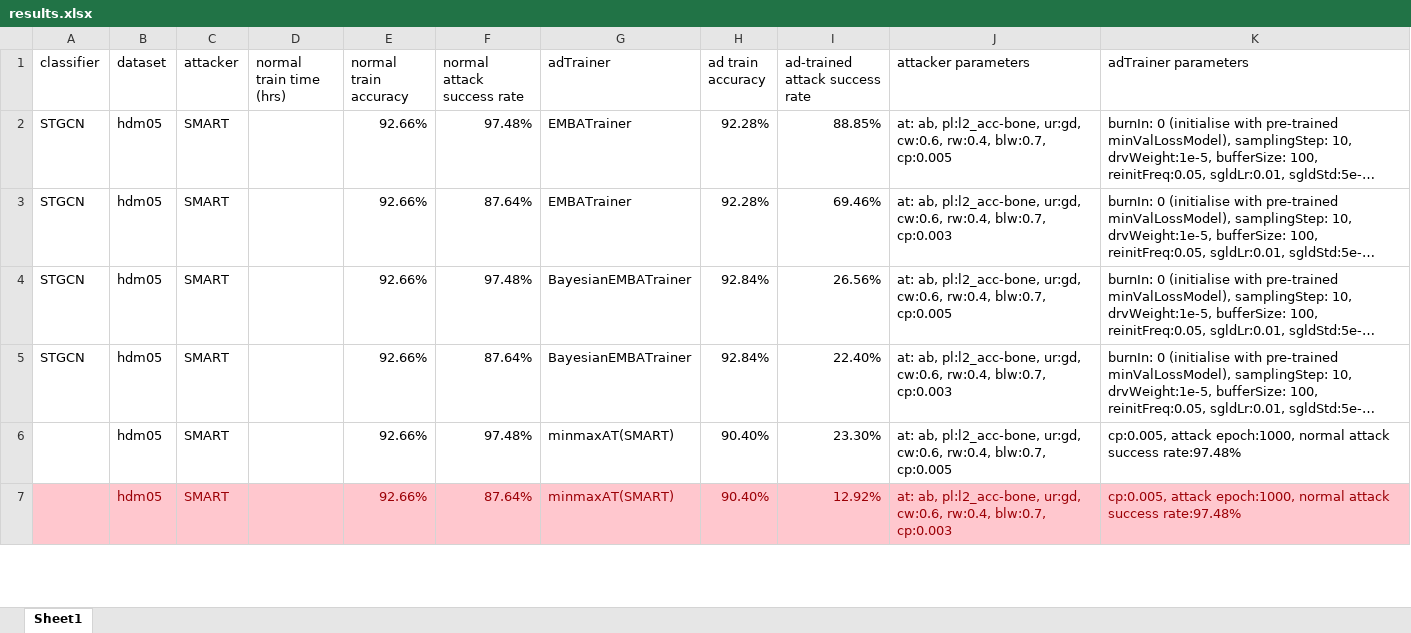
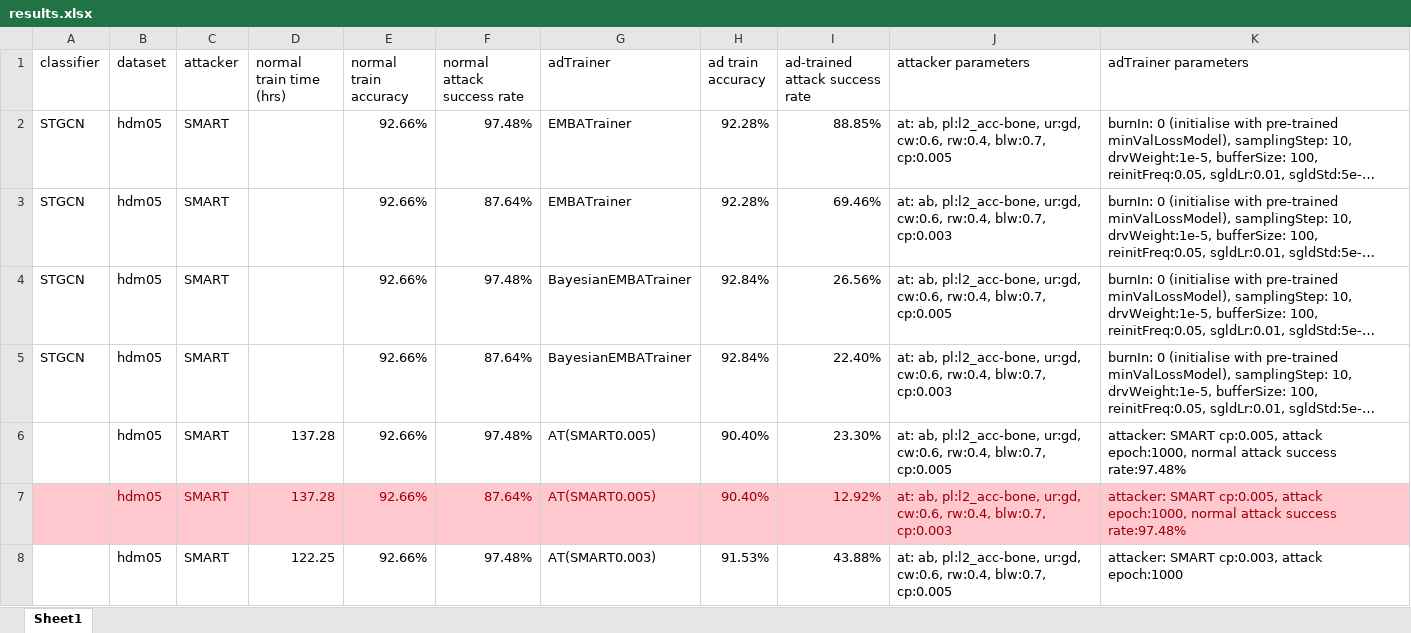
Before and after one commit to realcrane/Defending-Black-box-Skeleton-based-Human-Activity-Classifiers, an Excel workbook: results/results.xlsx, sheet Sheet1, drawn as a sheet; only a part is shown; long unchanged cells end in …; values as stored, in another font and other column widths than the file's, no borders; the diff covers the shown part only; the diff names each change by its address in the sheet, - before the commit and + after, or states it on an @@ line.

Commit message:
Add files via upload

```diff
--- a/results/results.xlsx (sheet Sheet1)
+++ b/results/results.xlsx (sheet Sheet1)
-D6:D7 (normal train time (hrs)): (empty)
+D6:D7 (normal train time (hrs)): 137.28
-G6:G7 (adTrainer): minmaxAT(SMART)
+G6:G7 (adTrainer): AT(SMART0.005)
-K6:K7 (adTrainer parameters): cp:0.005, attack…
+K6:K7 (adTrainer parameters): attacker: SMART cp:0.005, attack…
+row 8:  | hdm05 | SMART | 122.25 | 92.66% | 97.48% | AT(SMART0.003) | 91.53% | 43.88% | at: ab, pl:l2_acc-bone, ur:gd, cw:0.6, rw:0.4, blw:0.7, cp:0.005 | attacker: SMART cp:0.003, attack epoch:1000
```
Also changed, not shown: 3 added rows and 6 edited cells elsewhere in this sheet.
